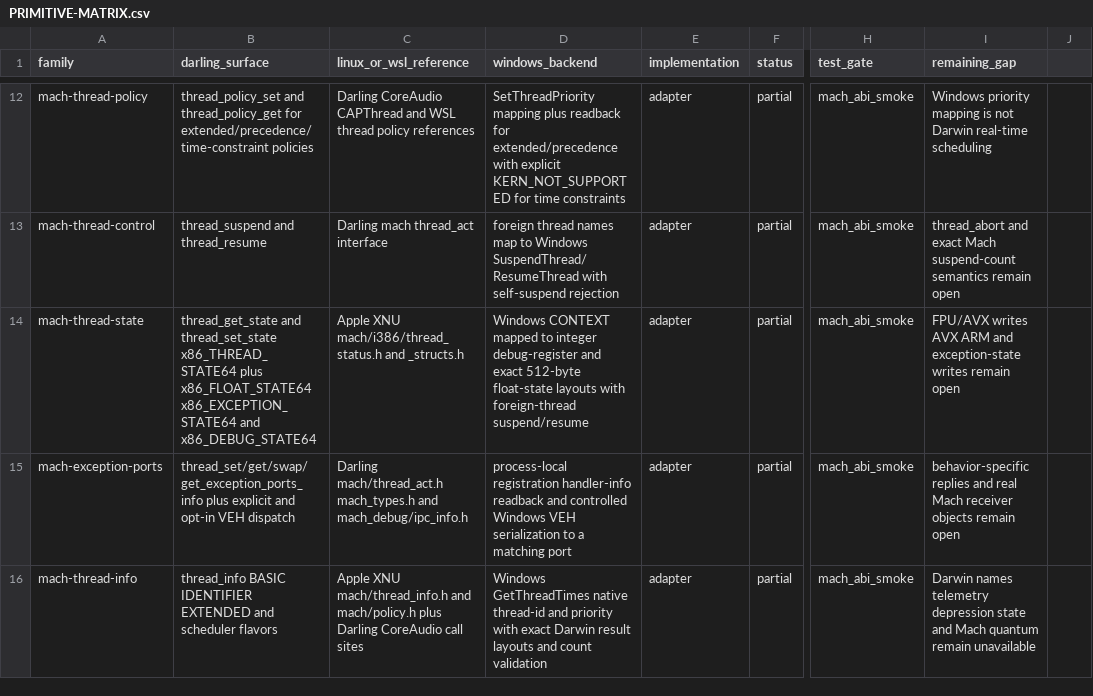
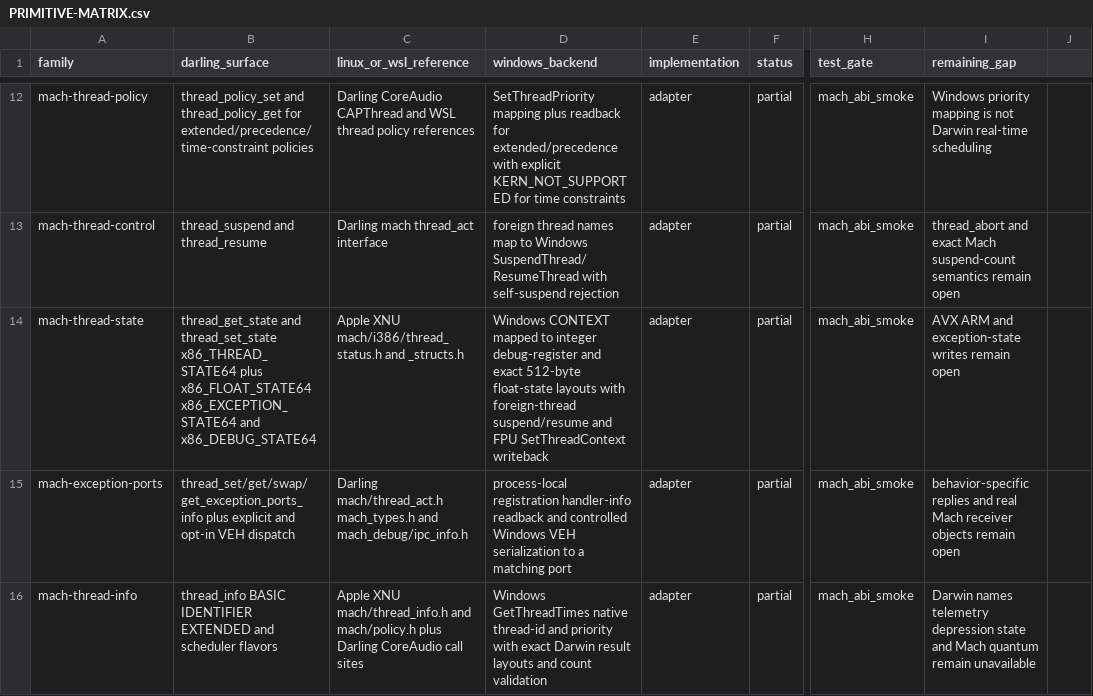
Before and after one commit to tarekwasfy01/Wintosh, a CSV file: PRIMITIVE-MATRIX.csv, drawn as a sheet; only a part is shown, gaps mark what is left out; the diff names each change by its address in the sheet, - before the commit and + after, or states it on an @@ line.

Commit message:
Add Darwin x86 float state writes

```diff
--- a/PRIMITIVE-MATRIX.csv
+++ b/PRIMITIVE-MATRIX.csv
-D14 (windows_backend): …foreign-thread suspend/resume
+D14 (windows_backend): …foreign-thread suspend/resume and FPU SetThreadContext writeback
-I14 (remaining_gap): FPU/AVX writes AVX ARM…
+I14 (remaining_gap): AVX ARM…
```
Also changed, not shown: 2 other files.
